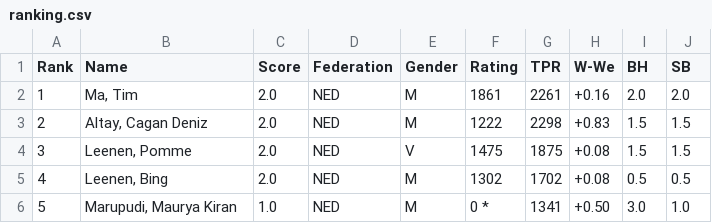
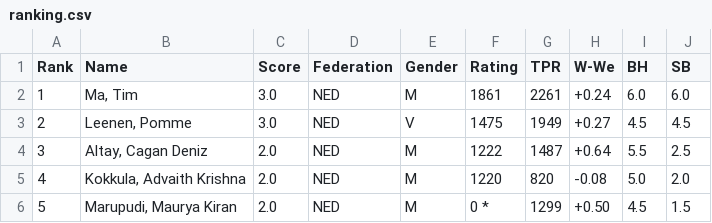
Before and after one commit to Frank-L93/franklambregts, a CSV file: public/uploads/2025/E/SMWSite/rnd03/ranking.csv, drawn as a sheet; only a part is shown; the diff covers the shown part only.

```diff
--- a/public/uploads/2025/E/SMWSite/rnd03/ranking.csv
+++ b/public/uploads/2025/E/SMWSite/rnd03/ranking.csv
@@ -1,6 +1,6 @@
 Rank;Name;Score;Federation;Gender;Rating;TPR;W-We;BH;SB
-1;"Ma, Tim";2.0;NED;M;1861;2261;+0.16; 2.0; 2.0
-2;"Altay, Cagan Deniz";2.0;NED;M;1222;2298;+0.83; 1.5; 1.5
-3;"Leenen, Pomme";2.0;NED;V;1475;1875;+0.08; 1.5; 1.5
-4;"Leenen, Bing";2.0;NED;M;1302;1702;+0.08; 0.5; 0.5
-5;"Marupudi, Maurya Kiran";1.0;NED;M;0 *;1341;+0.50; 3.0; 1.0
+1;"Ma, Tim";3.0;NED;M;1861;2261;+0.24; 6.0; 6.0
+2;"Leenen, Pomme";3.0;NED;V;1475;1949;+0.27; 4.5; 4.5
+3;"Altay, Cagan Deniz";2.0;NED;M;1222;1487;+0.64; 5.5; 2.5
+4;"Kokkula, Advaith Krishna";2.0;NED;M;1220;820;-0.08; 5.0; 2.0
+5;"Marupudi, Maurya Kiran";2.0;NED;M;0 *;1299;+0.50; 4.5; 1.5
```
Also changed, not shown: 63 edited cells elsewhere in this file, public/uploads/2025/E/SMWSite/rnd03/pairings.csv, 31 other files.
